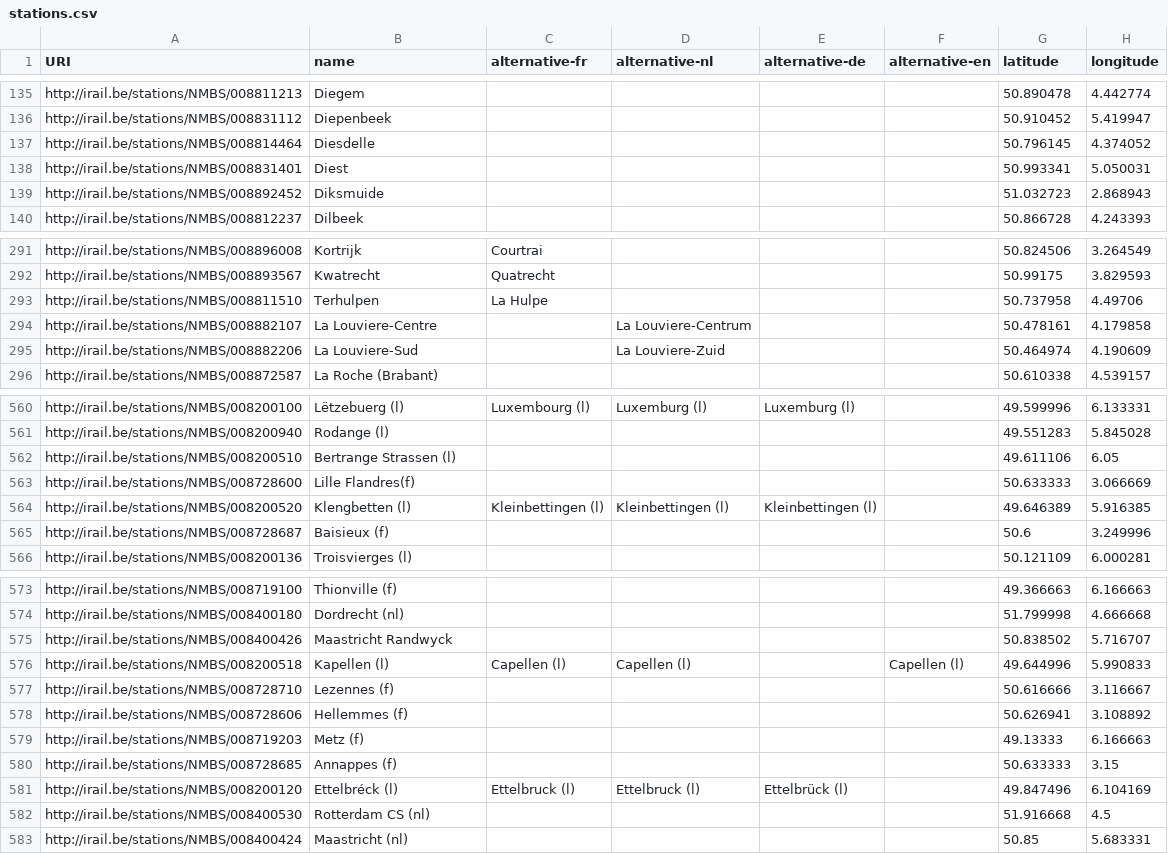
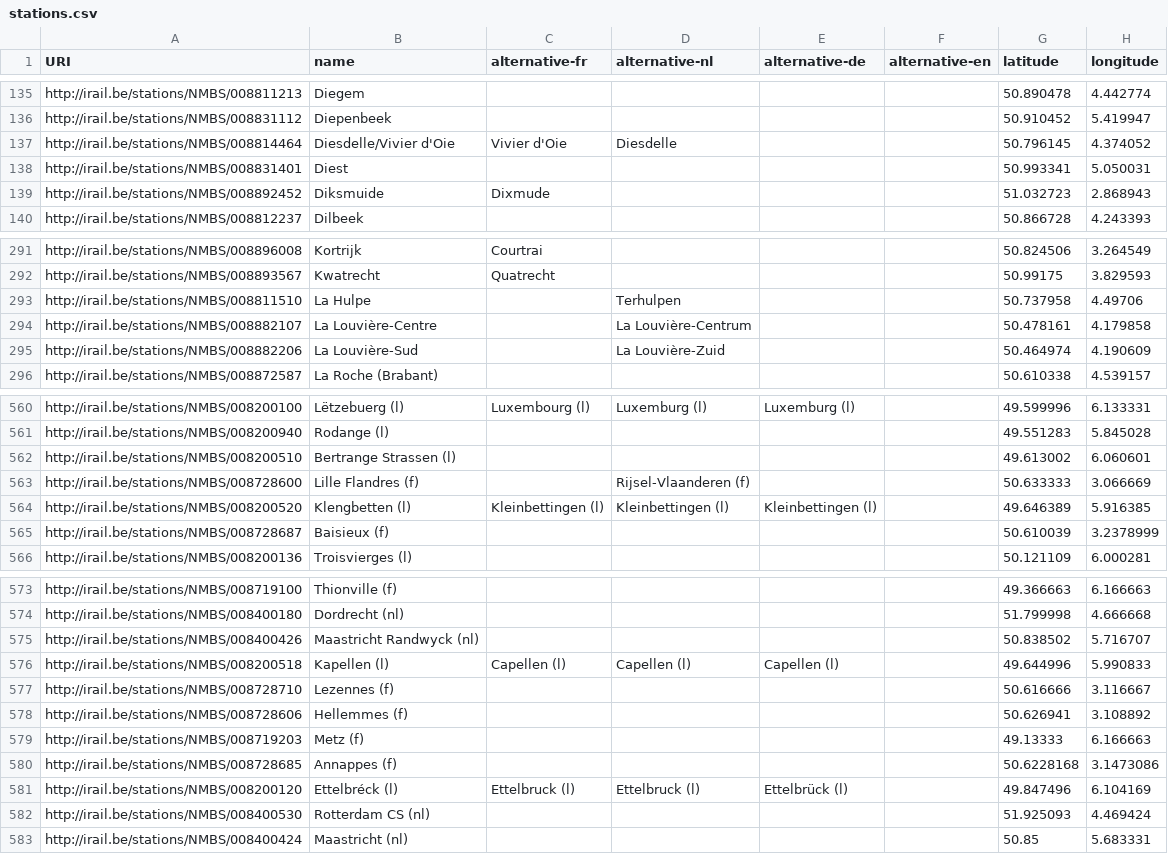
Before and after one commit to iRail/stations, a CSV file: stations.csv, drawn as a sheet; only a part is shown, gaps mark what is left out; the diff covers the shown part only.

Commit message:
French & Dutch complete
- Added last French names
- Added accented characters where appropriate
- Merged French and Dutch names for stations in Brussels
- Added more precise locations for stations in France

```diff
--- a/stations.csv
+++ b/stations.csv
@@ -136,5 +136,5 @@ http://irail.be/stations/NMBS/008811213,Diegem,,,,,50.890478,4.442774
 http://irail.be/stations/NMBS/008831112,Diepenbeek,,,,,50.910452,5.419947
-http://irail.be/stations/NMBS/008814464,Diesdelle,,,,,50.796145,4.374052
+http://irail.be/stations/NMBS/008814464,Diesdelle/Vivier d'Oie,Vivier d'Oie,Diesdelle,,,50.796145,4.374052
 http://irail.be/stations/NMBS/008831401,Diest,,,,,50.993341,5.050031
-http://irail.be/stations/NMBS/008892452,Diksmuide,,,,,51.032723,2.868943
+http://irail.be/stations/NMBS/008892452,Diksmuide,Dixmude,,,,51.032723,2.868943
 http://irail.be/stations/NMBS/008812237,Dilbeek,,,,,50.866728,4.243393
@@ -292,5 +292,5 @@ http://irail.be/stations/NMBS/008896008,Kortrijk,Courtrai,,,,50.824506,3.264549
 http://irail.be/stations/NMBS/008893567,Kwatrecht,Quatrecht,,,,50.99175,3.829593
-http://irail.be/stations/NMBS/008811510,Terhulpen,La Hulpe,,,,50.737958,4.49706
-http://irail.be/stations/NMBS/008882107,La Louviere-Centre,,La Louviere-Centrum,,,50.478161,4.179858
-http://irail.be/stations/NMBS/008882206,La Louviere-Sud,,La Louviere-Zuid,,,50.464974,4.190609
+http://irail.be/stations/NMBS/008811510,La Hulpe,,Terhulpen,,,50.737958,4.49706
+http://irail.be/stations/NMBS/008882107,La Louvière-Centre,,La Louvière-Centrum,,,50.478161,4.179858
+http://irail.be/stations/NMBS/008882206,La Louvière-Sud,,La Louvière-Zuid,,,50.464974,4.190609
 http://irail.be/stations/NMBS/008872587,La Roche (Brabant),,,,,50.610338,4.539157
@@ -561,6 +561,6 @@ http://irail.be/stations/NMBS/008200100,Lëtzebuerg (l),Luxembourg (l),Luxemburg
 http://irail.be/stations/NMBS/008200940,Rodange (l),,,,,49.551283,5.845028
-http://irail.be/stations/NMBS/008200510,Bertrange Strassen (l),,,,,49.611106,6.05
-http://irail.be/stations/NMBS/008728600,Lille Flandres(f),,,,,50.633333,3.066669
+http://irail.be/stations/NMBS/008200510,Bertrange Strassen (l),,,,,49.613002,6.060601
+http://irail.be/stations/NMBS/008728600,Lille Flandres (f),,Rijsel-Vlaanderen (f),,,50.633333,3.066669
 http://irail.be/stations/NMBS/008200520,Klengbetten (l),Kleinbettingen (l),Kleinbettingen (l),Kleinbettingen (l),,49.646389,5.916385
-http://irail.be/stations/NMBS/008728687,Baisieux (f),,,,,50.6,3.249996
+http://irail.be/stations/NMBS/008728687,Baisieux (f),,,,,50.610039,3.2378999
 http://irail.be/stations/NMBS/008200136,Troisvierges (l),,,,,50.121109,6.000281
@@ -574,4 +574,4 @@ http://irail.be/stations/NMBS/008719100,Thionville (f),,,,,49.366663,6.166663
 http://irail.be/stations/NMBS/008400180,Dordrecht (nl),,,,,51.799998,4.666668
-http://irail.be/stations/NMBS/008400426,Maastricht Randwyck,,,,,50.838502,5.716707
-http://irail.be/stations/NMBS/008200518,Kapellen (l),Capellen (l),Capellen (l),,Capellen (l),49.644996,5.990833
+http://irail.be/stations/NMBS/008400426,Maastricht Randwyck (nl),,,,,50.838502,5.716707
+http://irail.be/stations/NMBS/008200518,Kapellen (l),Capellen (l),Capellen (l),Capellen (l),,49.644996,5.990833
 http://irail.be/stations/NMBS/008728710,Lezennes (f),,,,,50.616666,3.116667
@@ -579,5 +579,5 @@ http://irail.be/stations/NMBS/008728606,Hellemmes (f),,,,,50.626941,3.108892
 http://irail.be/stations/NMBS/008719203,Metz (f),,,,,49.13333,6.166663
-http://irail.be/stations/NMBS/008728685,Annappes (f),,,,,50.633333,3.15
+http://irail.be/stations/NMBS/008728685,Annappes (f),,,,,50.6228168,3.1473086
 http://irail.be/stations/NMBS/008200120,Ettelbréck (l),Ettelbruck (l),Ettelbruck (l),Ettelbrück (l),,49.847496,6.104169
-http://irail.be/stations/NMBS/008400530,Rotterdam CS (nl),,,,,51.916668,4.5
+http://irail.be/stations/NMBS/008400530,Rotterdam CS (nl),,,,,51.925093,4.469424
 http://irail.be/stations/NMBS/008400424,Maastricht (nl),,,,,50.85,5.683331
```
Also changed, not shown: 64 edited cells elsewhere in this file.
